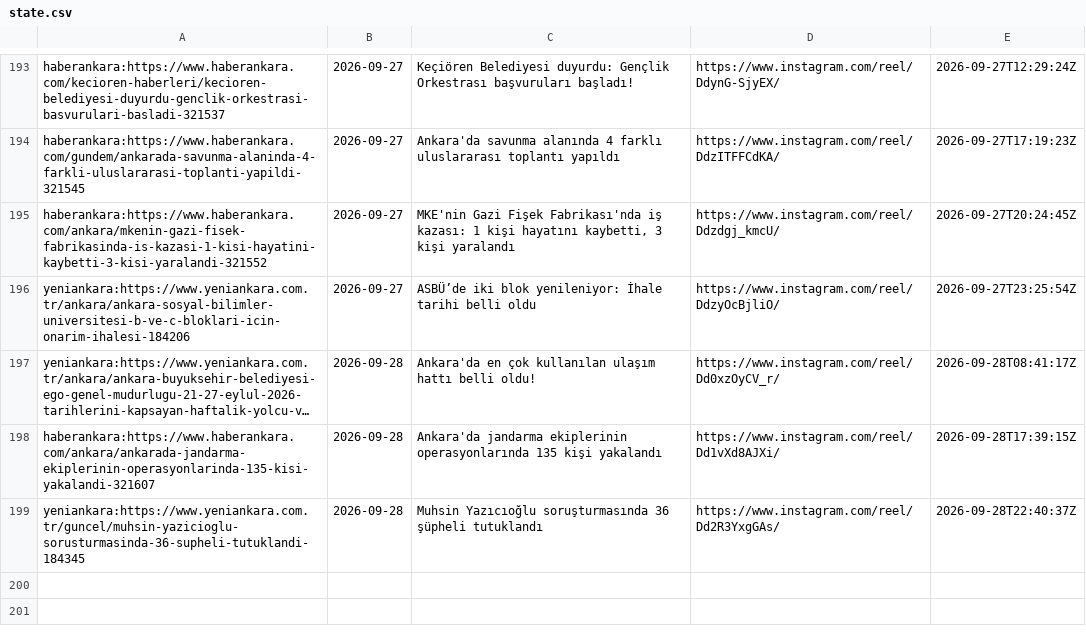
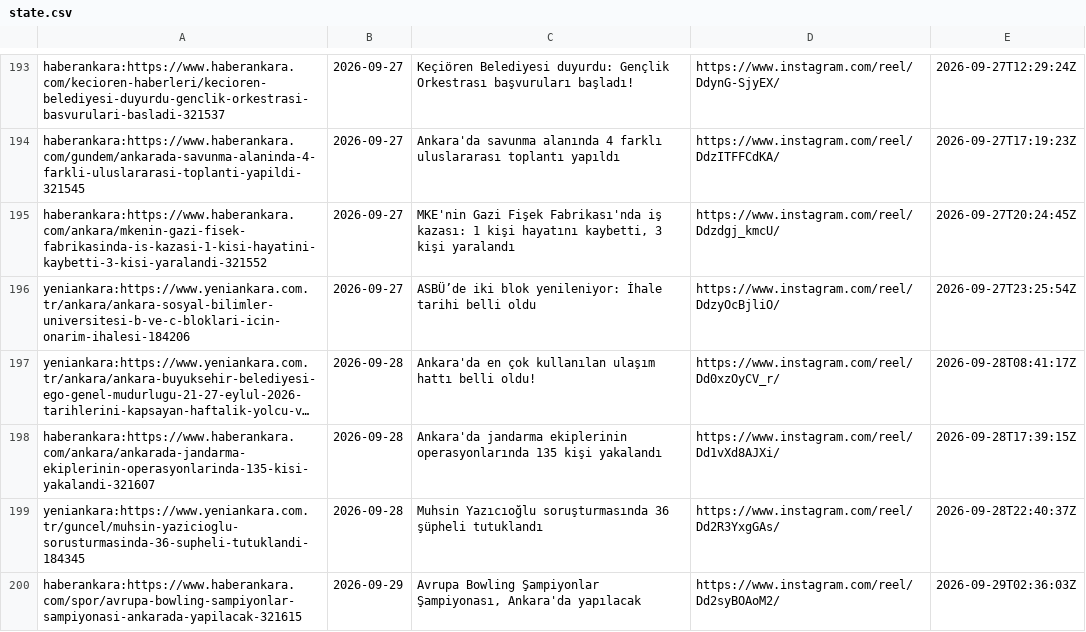
Before and after one commit to beachturk/6saniyedeankara-pipeline, a CSV file: projects/ankara/state.csv, drawn as a sheet; only a part is shown, gaps mark what is left out; long unchanged cells end in ….

```diff
--- a/projects/ankara/state.csv
+++ b/projects/ankara/state.csv
@@ -199 +199,2 @@ haberankara:https://www.haberankara.com/ankara/ankarada-jandarma-ekiplerinin-ope
 yeniankara:https://www.yeniankara.com.tr/guncel/muhsin-yazicioglu-sorusturmasinda-36-supheli-tutuklandi-184345,2026-09-28,Muhsin Yazıcıoğlu soruşturmasında 36 şüpheli tutuklandı,https://www.instagram.com/reel/Dd2R3YxgGAs/,2026-09-28T22:40:37Z
+haberankara:https://www.haberankara.com/spor/avrupa-bowling-sampiyonlar-sampiyonasi-ankarada-yapilacak-321615,2026-09-29,"Avrupa Bowling Şampiyonlar Şampiyonası, Ankara'da yapılacak",https://www.instagram.com/reel/Dd2syBOAoM2/,2026-09-29T02:36:03Z
```
